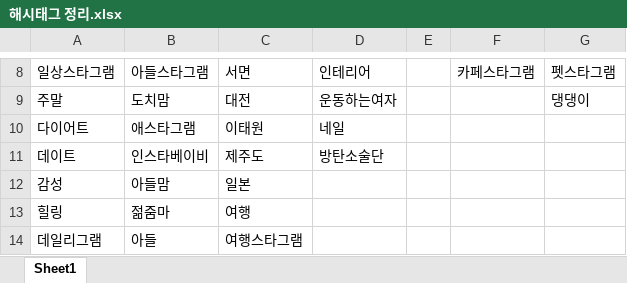
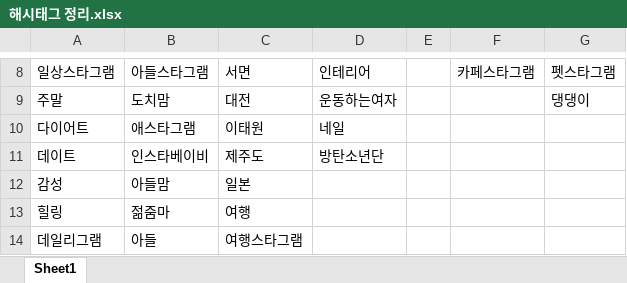
Before and after one commit to jwjin95/Instagram-hashtag-generator, an Excel workbook: crawler/해시태그 정리.xlsx, sheet Sheet1, drawn as a sheet; only a part is shown, gaps mark what is left out; values as stored, in another font and other column widths than the file's, no borders; the diff names each change by its address in the sheet, - before the commit and + after, or states it on an @@ line.

```diff
--- a/crawler/해시태그 정리.xlsx (sheet Sheet1)
+++ b/crawler/해시태그 정리.xlsx (sheet Sheet1)
-D11: 방탄소술단
+D11: 방탄소년단
```
Also changed, not shown: 25 other files.
